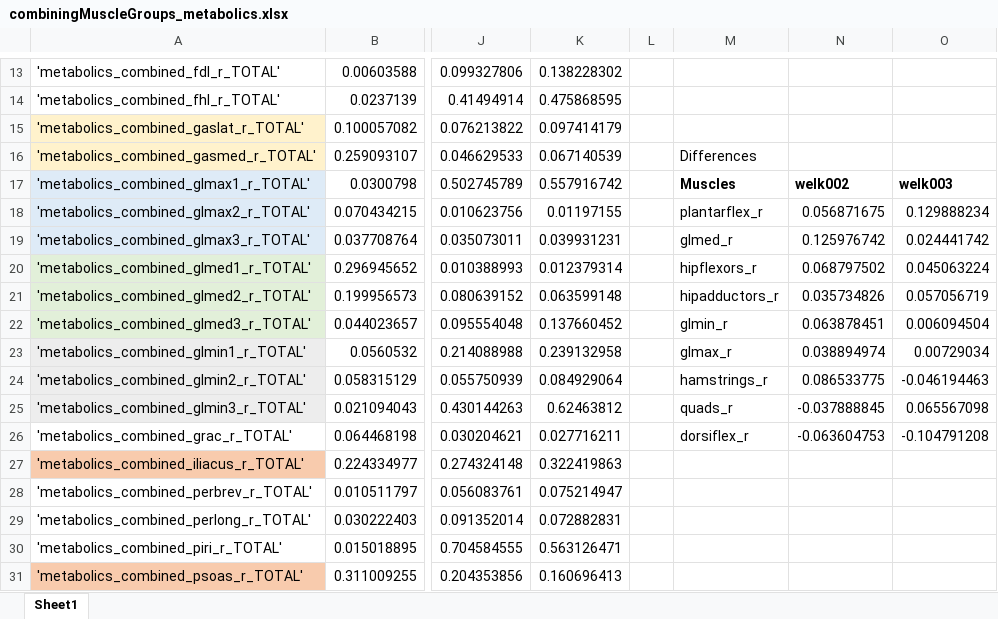
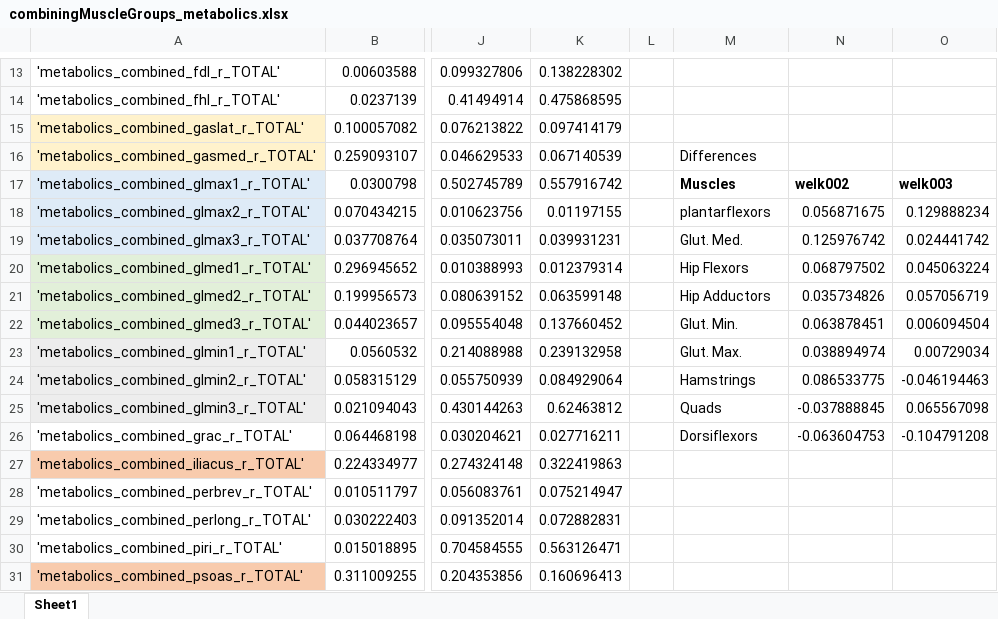
Before and after one commit to stingjp/muscleEnergyModel, an Excel workbook: combiningMuscleGroups_metabolics.xlsx, sheet Sheet1, drawn as a sheet; only a part is shown, gaps mark what is left out; values as stored, in another font and other column widths than the file's, no borders; charts and pictures not drawn; the diff names each change by its address in the sheet, - before the commit and + after, or states it on an @@ line.

Commit message:
altered the names on the plot

```diff
--- a/combiningMuscleGroups_metabolics.xlsx (sheet Sheet1)
+++ b/combiningMuscleGroups_metabolics.xlsx (sheet Sheet1)
-M18: plantarflex_r
+M18: plantarflexors
-M19: glmed_r
+M19: Glut. Med.
-M20: hipflexors_r
+M20: Hip Flexors
-M21: hipadductors_r
+M21: Hip Adductors
-M22: glmin_r
+M22: Glut. Min.
-M23: glmax_r
+M23: Glut. Max.
-M24: hamstrings_r
+M24: Hamstrings
-M25: quads_r
+M25: Quads
-M26: dorsiflex_r
+M26: Dorsiflexors
```
Also changed, not shown: charts or pictures.
